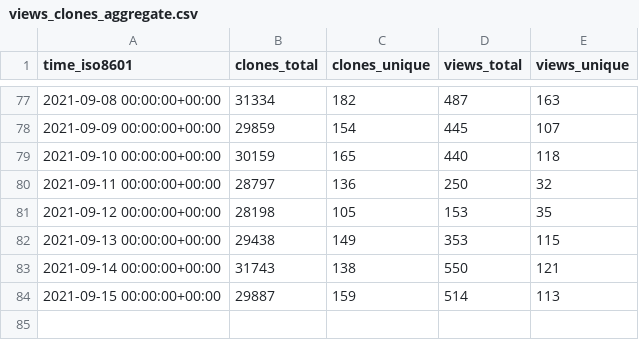
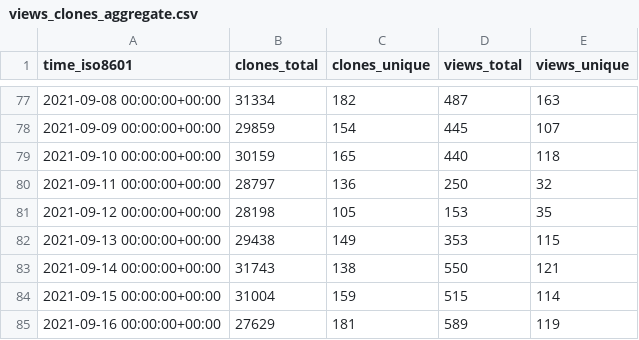
Before and after one commit to fluxcd/community, a CSV file: fluxcd/flagger/ghrs-data/views_clones_aggregate.csv, drawn as a sheet; only a part is shown, gaps mark what is left out.

```diff
--- a/fluxcd/flagger/ghrs-data/views_clones_aggregate.csv
+++ b/fluxcd/flagger/ghrs-data/views_clones_aggregate.csv
@@ -83,2 +83,3 @@ time_iso8601,clones_total,clones_unique,views_total,views_unique
 2021-09-14 00:00:00+00:00,31743,138,550,121
-2021-09-15 00:00:00+00:00,29887,159,514,113
+2021-09-15 00:00:00+00:00,31004,159,515,114
+2021-09-16 00:00:00+00:00,27629,181,589,119
```
Also changed, not shown: 1 other file.
